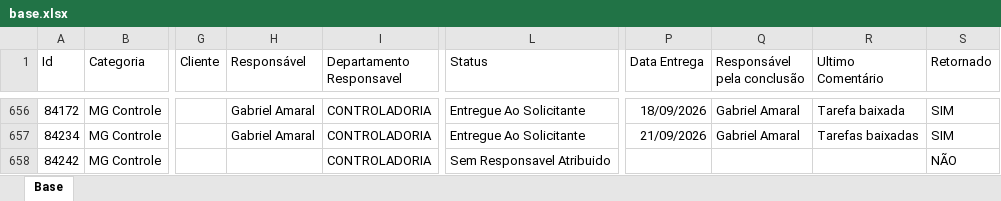
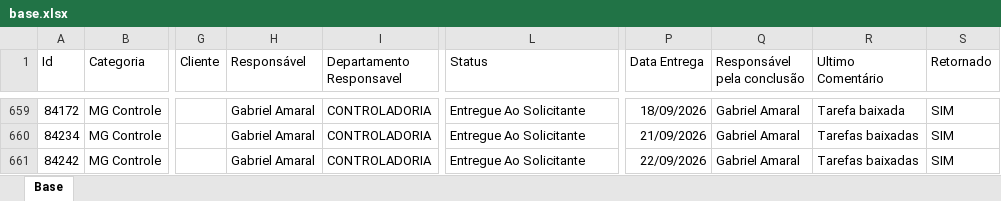
Before and after one commit to Controladoria-MG/Portal-dos-chamados, an Excel workbook: data/base.xlsx, sheet Base, drawn as a sheet; only a part is shown, gaps mark what is left out; values as stored, in another font and other column widths than the file's, no borders; table styles not drawn; addresses are those after the commit; the diff covers the shown part only; the diff names each change by its address in the sheet, - before the commit and + after, or states it on an @@ line.

```diff
--- a/data/base.xlsx (sheet Base)
+++ b/data/base.xlsx (sheet Base)
-H661 (Responsável): (empty)
+H661 (Responsável): Gabriel Amaral
-L661 (Status): Sem Responsavel Atribuido
+L661 (Status): Entregue Ao Solicitante
-P661 (Data Entrega): (empty)
+P661 (Data Entrega): 22/09/2026
-Q661 (Responsável pela conclusão): (empty)
+Q661 (Responsável pela conclusão): Gabriel Amaral
-R661 (Ultimo Comentário): (empty)
+R661 (Ultimo Comentário): Tarefas baixadas
-S661 (Retornado): NÃO
+S661 (Retornado): SIM
```
Also changed, not shown: 3 added rows, 7 removed rows and 17 edited cells elsewhere in this sheet, 2 other files.
